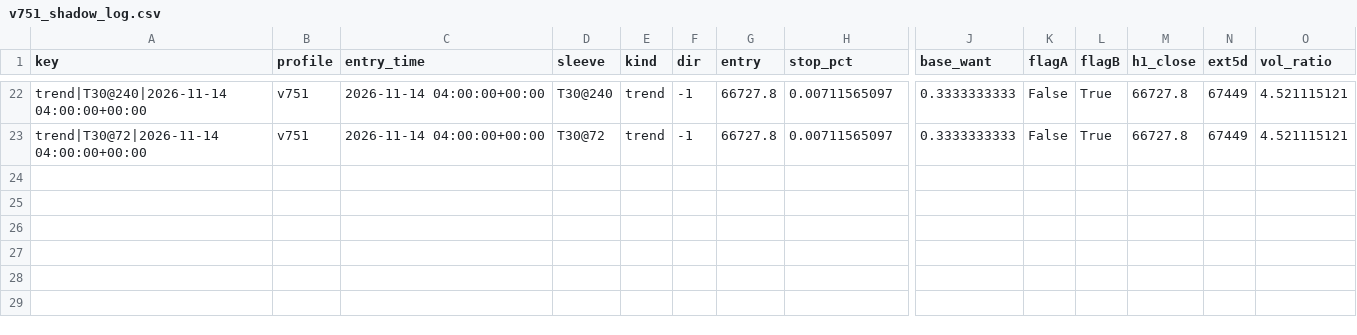
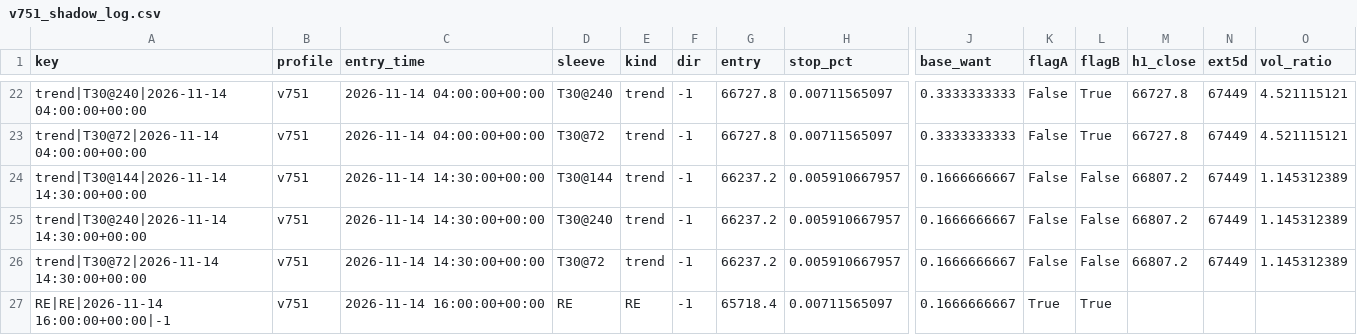
Before and after one commit to betmow/New-repo, a CSV file: bot_reports/v753/v751_shadow_log.csv, drawn as a sheet; only a part is shown, gaps mark what is left out; rows hold the shown columns only; the diff names each change by its address in the sheet, - before the commit and + after, or states it on an @@ line.

```diff
--- a/bot_reports/v753/v751_shadow_log.csv
+++ b/bot_reports/v753/v751_shadow_log.csv
+row 24: trend|T30@144|2026-11-14 14:30:00+00:00 | v751 | 2026-11-14 14:30:00+00:00 | T30@144 | trend | -1 | 66237.2 | 0.005910667957 | 0.1666666667 | False | False | 66807.2 | 67449 | 1.145312389
+row 25: trend|T30@240|2026-11-14 14:30:00+00:00 | v751 | 2026-11-14 14:30:00+00:00 | T30@240 | trend | -1 | 66237.2 | 0.005910667957 | 0.1666666667 | False | False | 66807.2 | 67449 | 1.145312389
+row 26: trend|T30@72|2026-11-14 14:30:00+00:00 | v751 | 2026-11-14 14:30:00+00:00 | T30@72 | trend | -1 | 66237.2 | 0.005910667957 | 0.1666666667 | False | False | 66807.2 | 67449 | 1.145312389
+row 27: RE|RE|2026-11-14 16:00:00+00:00|-1 | v751 | 2026-11-14 16:00:00+00:00 | RE | RE | -1 | 65718.4 | 0.00711565097 | 0.1666666667 | True | True
```
Also changed, not shown: bot_reports/v753/v753_shadow_log.csv, 4 other files.
